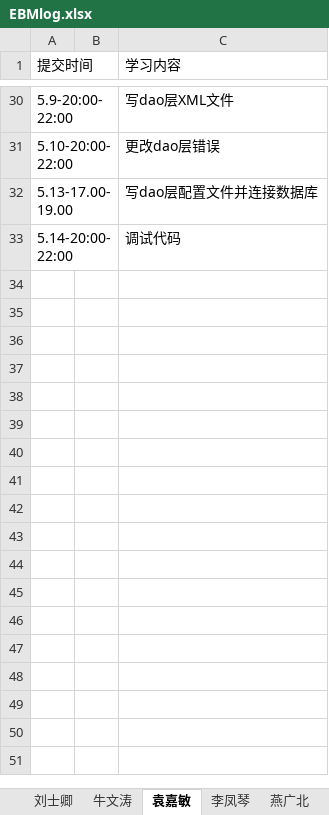
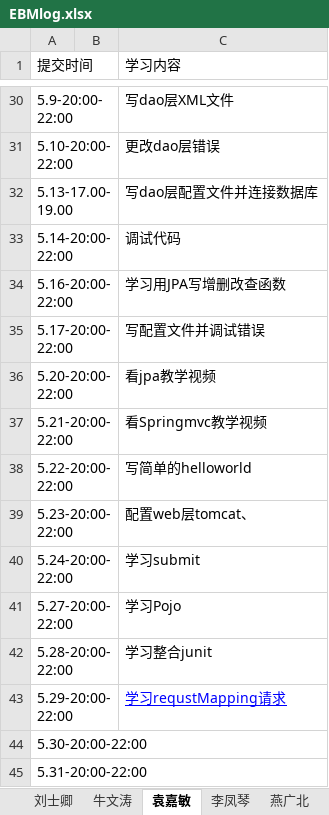
Before and after one commit to jeestu/software, an Excel workbook: doc/EBMlog.xlsx, sheet 袁嘉敏, drawn as a sheet; only a part is shown, gaps mark what is left out; values as stored, in another font and other column widths than the file's, no borders; the diff names each change by its address in the sheet, - before the commit and + after, or states it on an @@ line.

```diff
--- a/doc/EBMlog.xlsx (sheet 袁嘉敏)
+++ b/doc/EBMlog.xlsx (sheet 袁嘉敏)
+row 34: 5.16-20:00-22:00 |  | 学习用JPA写增删改查函数
+row 35: 5.17-20:00-22:00 |  | 写配置文件并调试错误
+row 36: 5.20-20:00-22:00 |  | 看jpa教学视频
+row 37: 5.21-20:00-22:00 |  | 看Springmvc教学视频
+row 38: 5.22-20:00-22:00 |  | 写简单的helloworld
+row 39: 5.23-20:00-22:00 |  | 配置web层tomcat、
+row 40: 5.24-20:00-22:00 |  | 学习submit
+row 41: 5.27-20:00-22:00 |  | 学习Pojo
+row 42: 5.28-20:00-22:00 |  | 学习整合junit
+row 43: 5.29-20:00-22:00 |  | 学习requstMapping请求
+row 44: 5.30-20:00-22:00
+row 45: 5.31-20:00-22:00
```
Also changed, not shown: sheet 彭瑶瑶, sheet 李凤琴.
